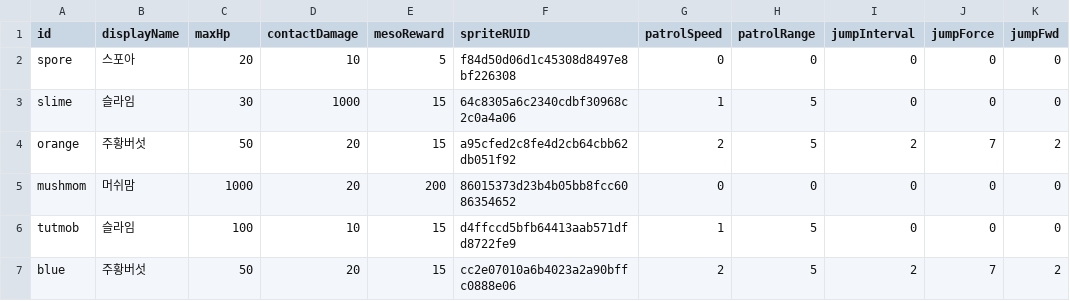
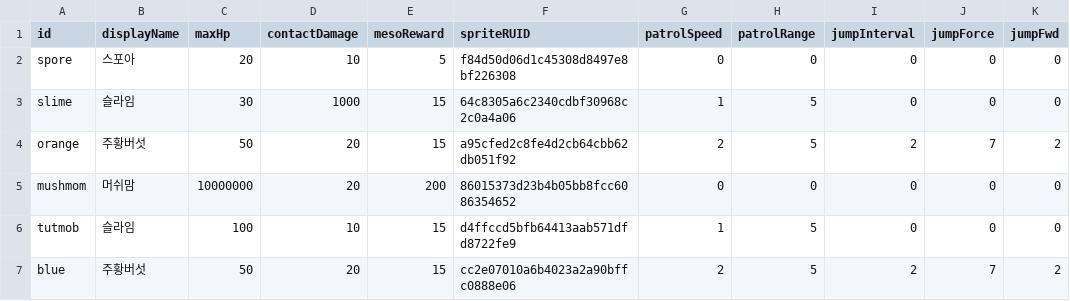
Before and after one commit to PodoSae/TobenRun, a CSV file: RootDesk/MyDesk/Data/MonsterTable.csv, drawn as a sheet; only a part is shown; the diff names each change by its address in the sheet, - before the commit and + after, or states it on an @@ line.

```diff
--- a/RootDesk/MyDesk/Data/MonsterTable.csv
+++ b/RootDesk/MyDesk/Data/MonsterTable.csv
-C5 (maxHp): 1000
+C5 (maxHp): 10000000
```
Also changed, not shown: RootDesk/MyDesk/RunGame/Course1_3.csv, RootDesk/MyDesk/RunGame/PatternSet13.csv, 4 other files.
